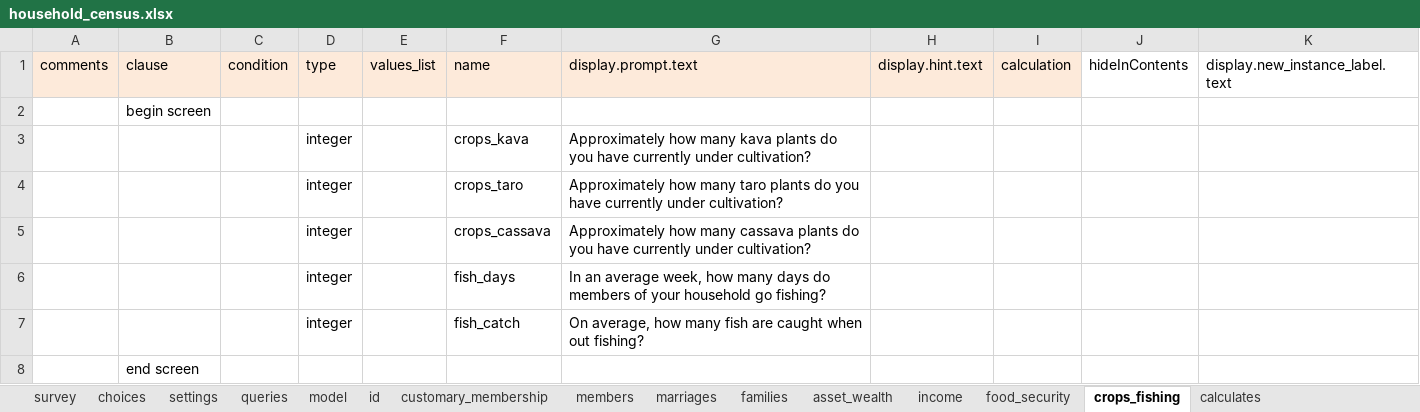
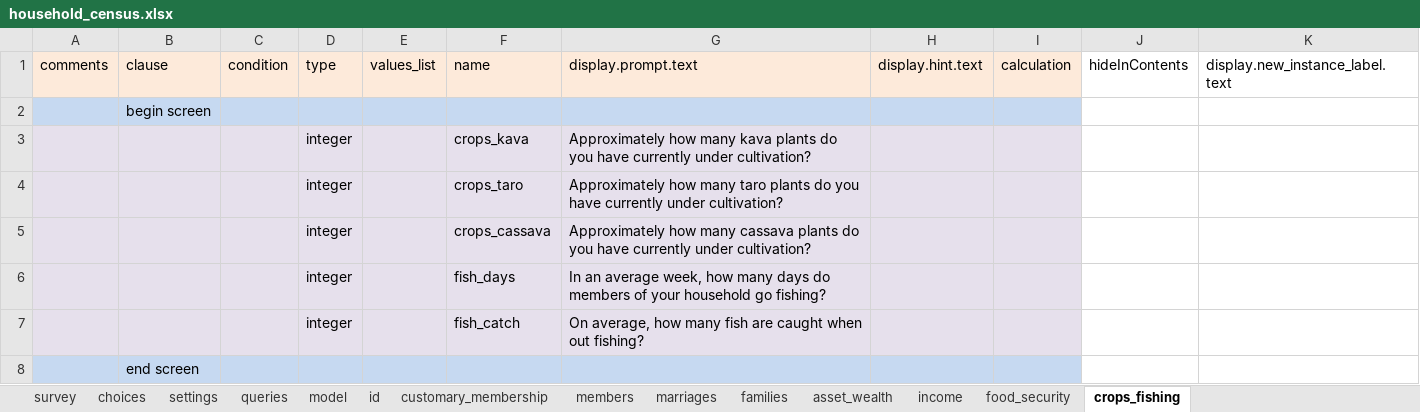
Before and after one commit to Fijian-Networks/Data-Collection, an Excel workbook: cohesionAndConflict_odkx/app/config/tables/household_census/forms/household_census/household_census.xlsx, sheet crops_fishing, drawn as a sheet; values as stored, in another font and other column widths than the file's, no borders; the diff names each change by its address in the sheet, - before the commit and + after, or states it on an @@ line.

```diff
--- a/cohesionAndConflict_odkx/app/config/tables/household_census/forms/household_census/household_census.xlsx (sheet crops_fishing)
+++ b/cohesionAndConflict_odkx/app/config/tables/household_census/forms/household_census/household_census.xlsx (sheet crops_fishing)
-sheet tab: calculates
-A2:I2 fill: none
+A2:I2 fill: #C6D9F1
-A3:I7 fill: none
+A3:I7 fill: #E6E0EC
-A8:I8 fill: none
+A8:I8 fill: #C6D9F1
```
Also changed, not shown: sheet survey, sheet settings, sheet choices, sheet queries, sheet food_security, sheet marriages, 4 more sheets, cohesionAndConflict_odkx/app/config/assets/framework/forms/framework/framework.xlsx, cohesionAndConflict_odkx/app/config/tables/families/forms/families/families.xlsx, 12 other files.
